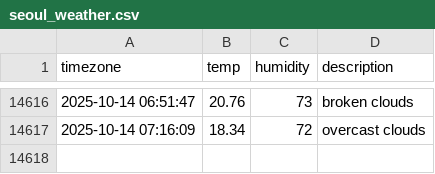
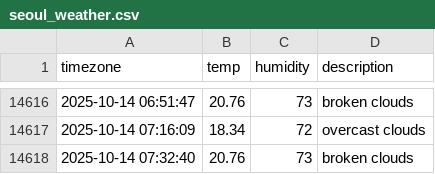
Before and after one commit to immune1029/seoul_weather, a CSV file: seoul_weather.csv, drawn as a sheet; only a part is shown, gaps mark what is left out.

```diff
--- a/seoul_weather.csv
+++ b/seoul_weather.csv
@@ -14617 +14617,2 @@ timezone,temp,humidity,description
 2025-10-14 07:16:09,18.34,72,overcast clouds
+2025-10-14 07:32:40,20.76,73,broken clouds
```
